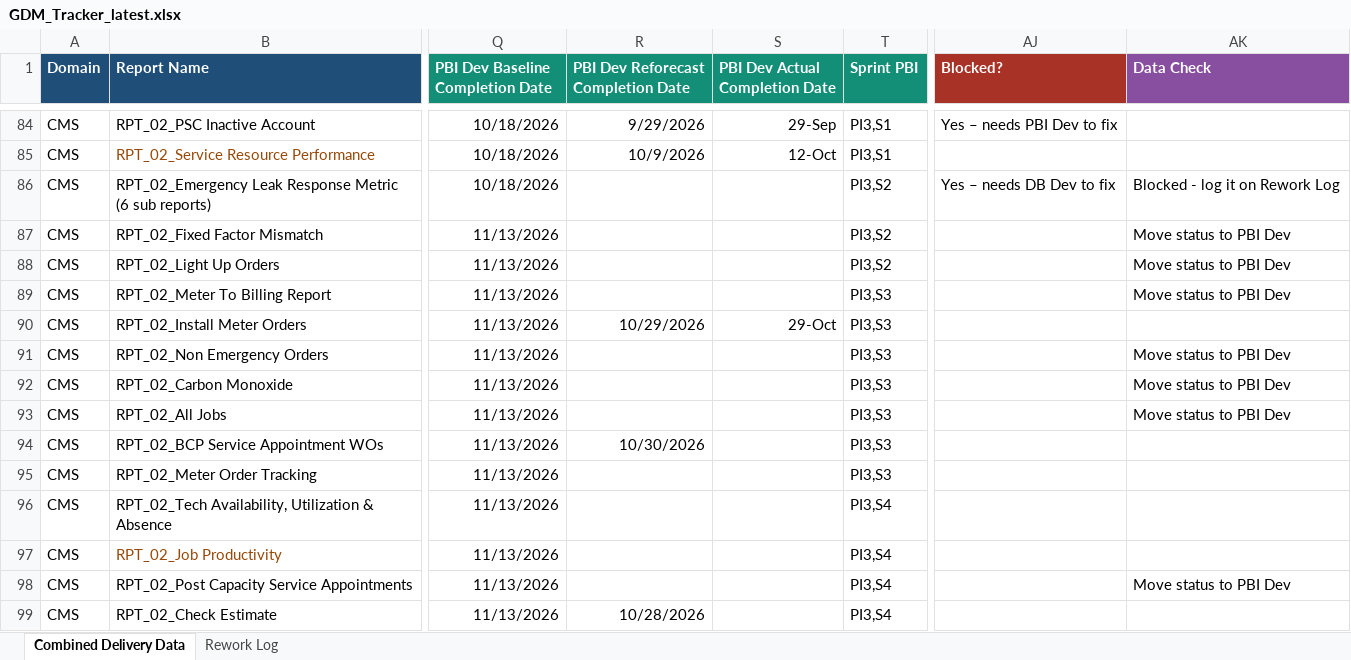
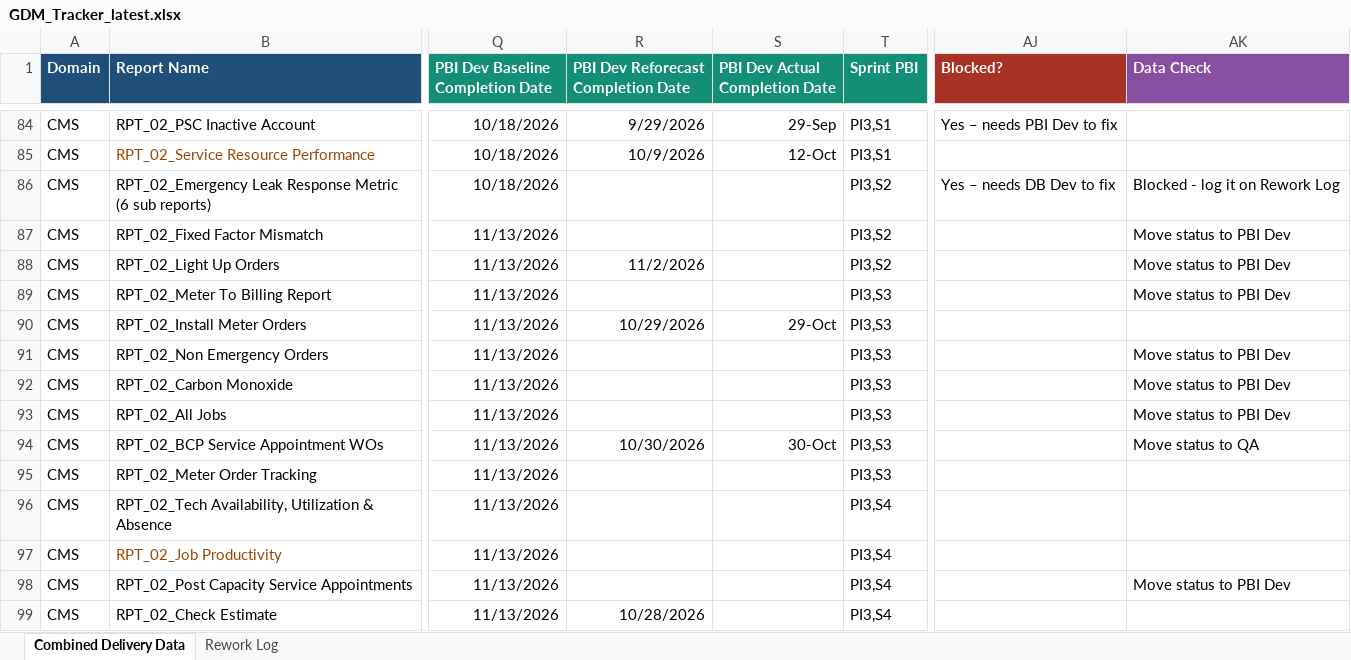
Before and after one commit to bezagetaneh01-lgtm/beza, an Excel workbook: docs/data/GDM_Tracker_latest.xlsx, sheet Combined Delivery Data, drawn as a sheet; only a part is shown, gaps mark what is left out; values as stored, in another font and other column widths than the file's, no borders; conditional formats and table styles not drawn; the diff names each change by its address in the sheet, - before the commit and + after, or states it on an @@ line.

Commit message:
Auto-sync tracker from SharePoint (2026-11-02 07:17)

```diff
--- a/docs/data/GDM_Tracker_latest.xlsx (sheet Combined Delivery Data)
+++ b/docs/data/GDM_Tracker_latest.xlsx (sheet Combined Delivery Data)
-R88: (empty)
+R88: 11/2/2026
-S94 (PBI Dev Actual Completion Date): (empty)
+S94 (PBI Dev Actual Completion Date): 30-Oct
-AK94 (Data Check): (empty)
+AK94 (Data Check): Move status to QA
```
Also changed, not shown: public/data/GDM_Tracker_latest.xlsx.
